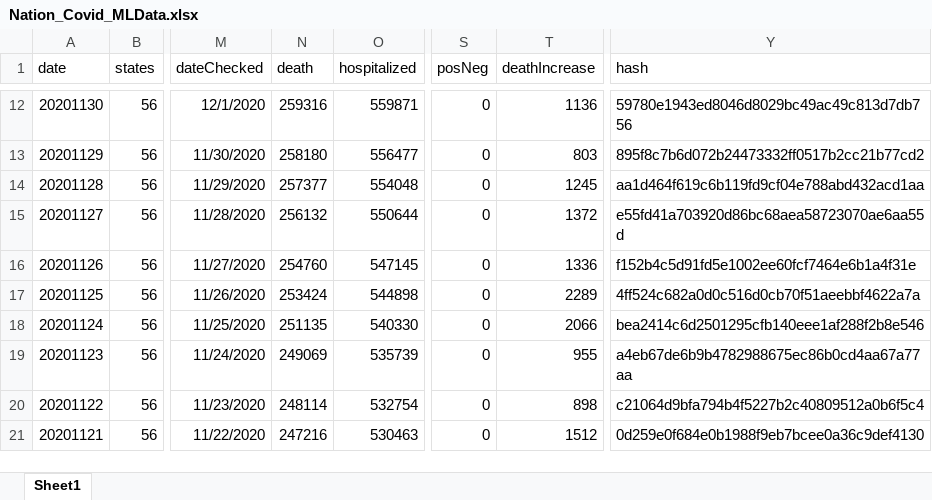
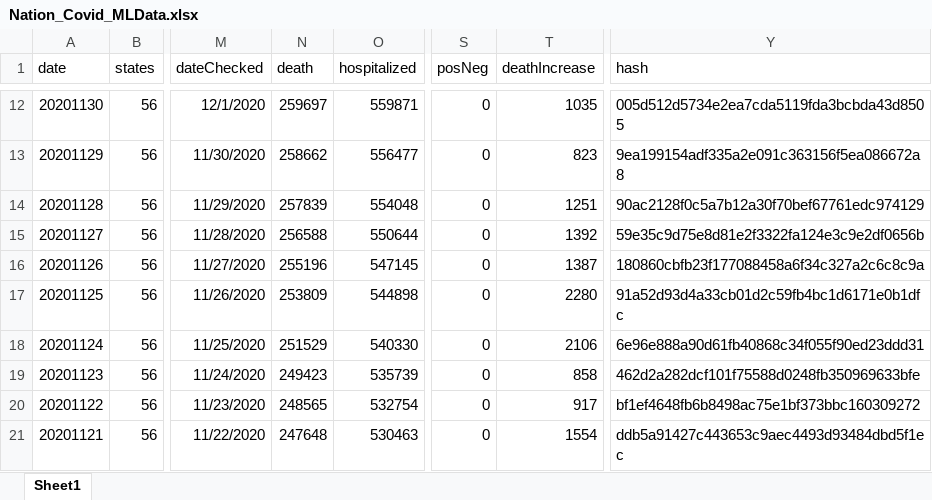
Before and after one commit to 201019-UiPath/TeamPi-Project2, an Excel workbook: RoboticEnterpriseFramework/Data/Output/Nation_Covid_MLData.xlsx, sheet Sheet1, drawn as a sheet; only a part is shown, gaps mark what is left out; values as stored, in another font and other column widths than the file's, no borders; the diff covers the shown part only; the diff names each change by its address in the sheet, - before the commit and + after, or states it on an @@ line.

```diff
--- a/RoboticEnterpriseFramework/Data/Output/Nation_Covid_MLData.xlsx (sheet Sheet1)
+++ b/RoboticEnterpriseFramework/Data/Output/Nation_Covid_MLData.xlsx (sheet Sheet1)
-N12 (death): 259316
+N12 (death): 259697
-T12 (deathIncrease): 1136
+T12 (deathIncrease): 1035
-Y12 (hash): 59780e1943ed8046d8029bc49ac49c813d7db756
+Y12 (hash): 005d512d5734e2ea7cda5119fda3bcbda43d8505
-N13 (death): 258180
+N13 (death): 258662
-T13 (deathIncrease): 803
+T13 (deathIncrease): 823
-Y13 (hash): 895f8c7b6d072b24473332ff0517b2cc21b77cd2
+Y13 (hash): 9ea199154adf335a2e091c363156f5ea086672a8
-N14 (death): 257377
+N14 (death): 257839
-T14 (deathIncrease): 1245
+T14 (deathIncrease): 1251
-Y14 (hash): aa1d464f619c6b119fd9cf04e788abd432acd1aa
+Y14 (hash): 90ac2128f0c5a7b12a30f70bef67761edc974129
-N15 (death): 256132
+N15 (death): 256588
-T15 (deathIncrease): 1372
+T15 (deathIncrease): 1392
-Y15 (hash): e55fd41a703920d86bc68aea58723070ae6aa55d
+Y15 (hash): 59e35c9d75e8d81e2f3322fa124e3c9e2df0656b
-N16 (death): 254760
+N16 (death): 255196
-T16 (deathIncrease): 1336
+T16 (deathIncrease): 1387
-Y16 (hash): f152b4c5d91fd5e1002ee60fcf7464e6b1a4f31e
+Y16 (hash): 180860cbfb23f177088458a6f34c327a2c6c8c9a
-N17 (death): 253424
+N17 (death): 253809
-T17 (deathIncrease): 2289
+T17 (deathIncrease): 2280
-Y17 (hash): 4ff524c682a0d0c516d0cb70f51aeebbf4622a7a
+Y17 (hash): 91a52d93d4a33cb01d2c59fb4bc1d6171e0b1dfc
-N18 (death): 251135
+N18 (death): 251529
-T18 (deathIncrease): 2066
+T18 (deathIncrease): 2106
-Y18 (hash): bea2414c6d2501295cfb140eee1af288f2b8e546
+Y18 (hash): 6e96e888a90d61fb40868c34f055f90ed23ddd31
-N19 (death): 249069
+N19 (death): 249423
-T19 (deathIncrease): 955
+T19 (deathIncrease): 858
-Y19 (hash): a4eb67de6b9b4782988675ec86b0cd4aa67a77aa
+Y19 (hash): 462d2a282dcf101f75588d0248fb350969633bfe
-N20 (death): 248114
+N20 (death): 248565
-T20 (deathIncrease): 898
+T20 (deathIncrease): 917
-Y20 (hash): c21064d9bfa794b4f5227b2c40809512a0b6f5c4
+Y20 (hash): bf1ef4648fb6b8498ac75e1bf373bbc160309272
-N21 (death): 247216
+N21 (death): 247648
-T21 (deathIncrease): 1512
+T21 (deathIncrease): 1554
-Y21 (hash): 0d259e0f684e0b1988f9eb7bcee0a36c9def4130
+Y21 (hash): ddb5a91427c443653c9aec4493d93484dbd5f1ec
```
Also changed, not shown: 581 edited cells elsewhere in this sheet, RoboticEnterpriseFramework/Data/Output/State_Covid_MLData.xlsx, 10 other files.
